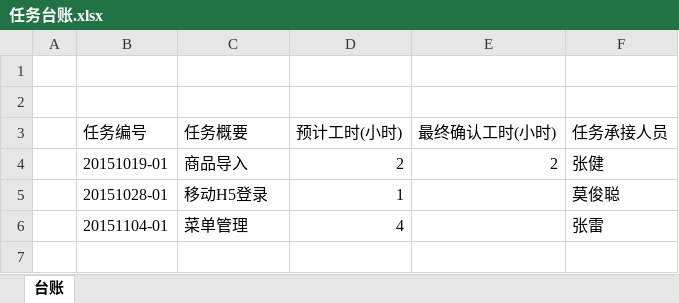
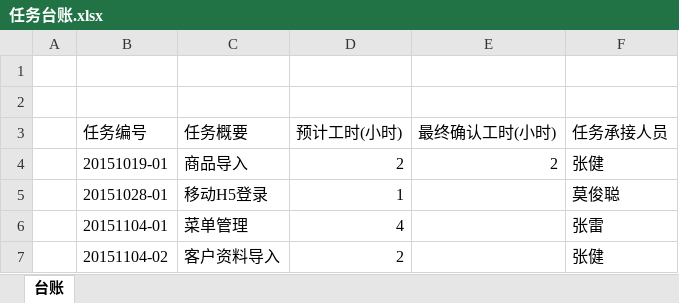
Before and after one commit to dongxf/PSI, an Excel workbook: doc/10 众包/01 任务台账/任务台账.xlsx, sheet 台账, drawn as a sheet; values as stored, in another font and other column widths than the file's, no borders; the diff names each change by its address in the sheet, - before the commit and + after, or states it on an @@ line.

Commit message:
新增众包任务：客户资料导入

```diff
--- a/doc/10 众包/01 任务台账/任务台账.xlsx (sheet 台账)
+++ b/doc/10 众包/01 任务台账/任务台账.xlsx (sheet 台账)
+row 7:  | 20151104-02 | 客户资料导入 | 2 |  | 张健
```
Also changed, not shown: 1 other file.
